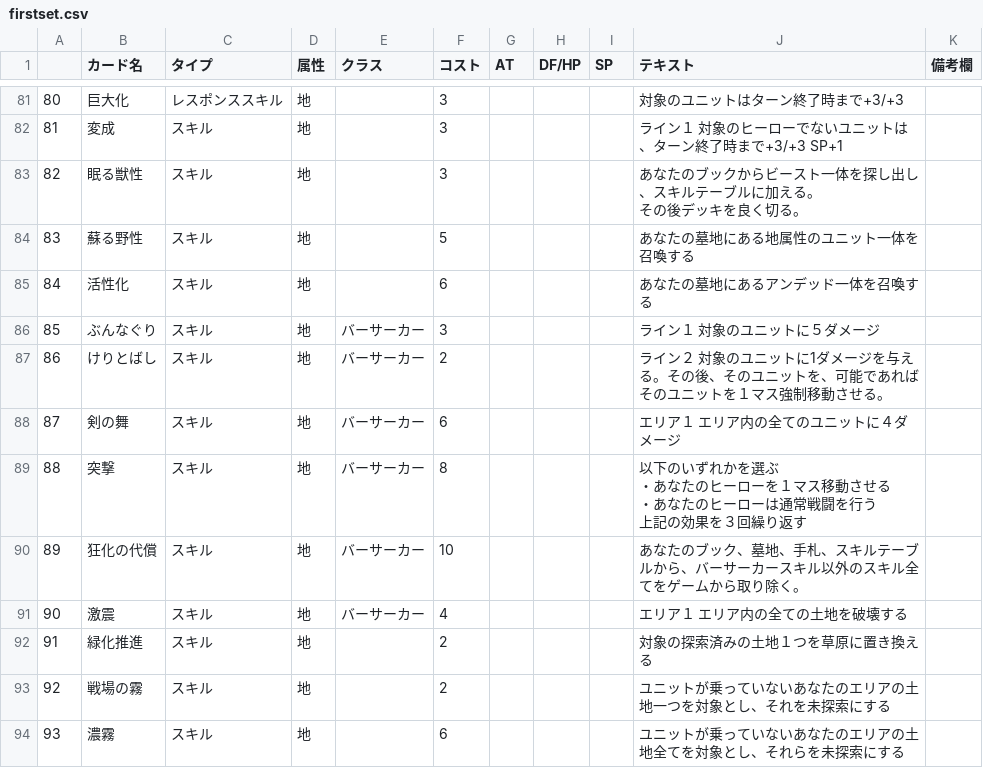
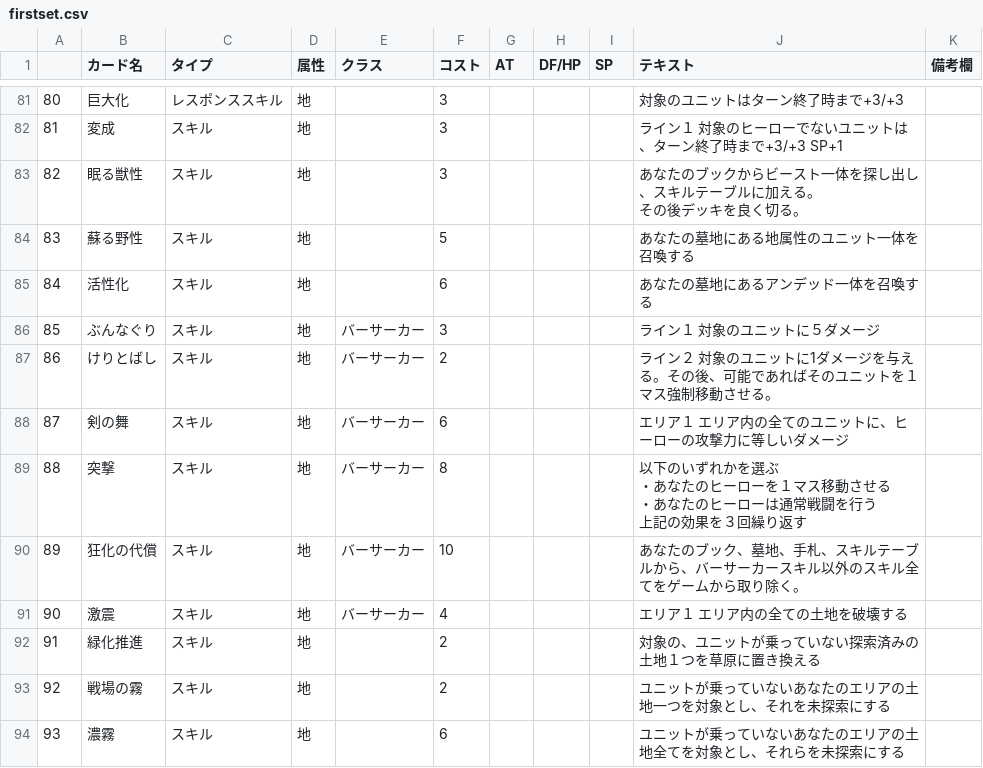
Before and after one commit to TheLus/KingdomSquare, a CSV file: cards/set_firstset/firstset.csv, drawn as a sheet; only a part is shown, gaps mark what is left out; the diff covers the shown part only; the diff names each change by its address in the sheet, - before the commit and + after, or states it on an @@ line.

```diff
--- a/cards/set_firstset/firstset.csv
+++ b/cards/set_firstset/firstset.csv
-J87 (テキスト): …その後、そのユニットを、可能であ…
+J87 (テキスト): …その後、可能であ…
-J88 (テキスト): エリア１ エリア内の全てのユニットに４ダメージ
+J88 (テキスト): エリア１ エリア内の全てのユニットに、ヒーローの攻撃力に等しいダメージ
-J92 (テキスト): 対象の探索済みの土地１つを草原に置き換える
+J92 (テキスト): 対象の、ユニットが乗っていない探索済みの土地１つを草原に置き換える
```
Also changed, not shown: 4 added rows, 1 removed row, 40 edited cells and row numbers in column A elsewhere in this file, 2 other files.
